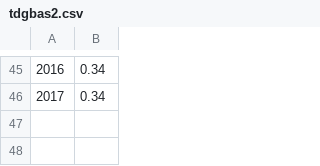
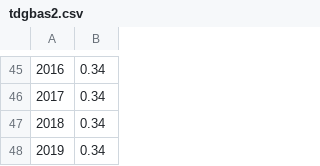
Before and after one commit to fsolt/swiid, a CSV file: data-raw/tdgbas2.csv, drawn as a sheet; only a part is shown, gaps mark what is left out; the diff names each change by its address in the sheet, - before the commit and + after, or states it on an @@ line.

Commit message:
update tdgbas2.csv

```diff
--- a/data-raw/tdgbas2.csv
+++ b/data-raw/tdgbas2.csv
+row 47: 2018 | 0.34
+row 48: 2019 | 0.34
```
